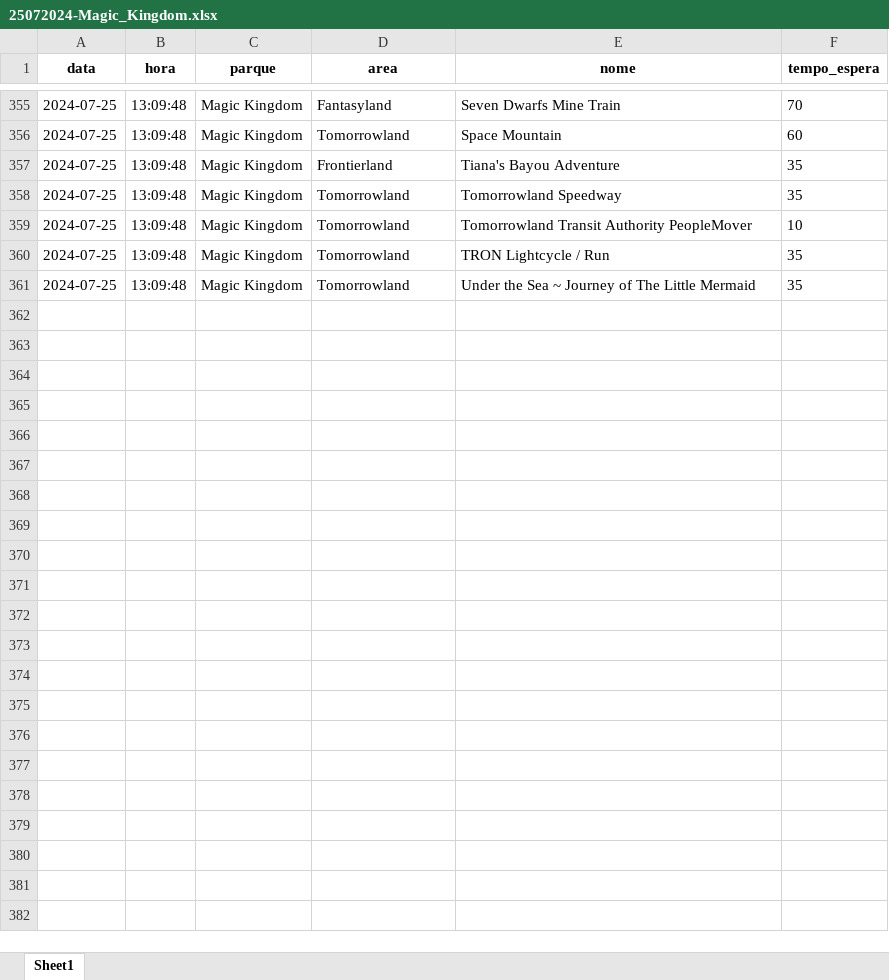
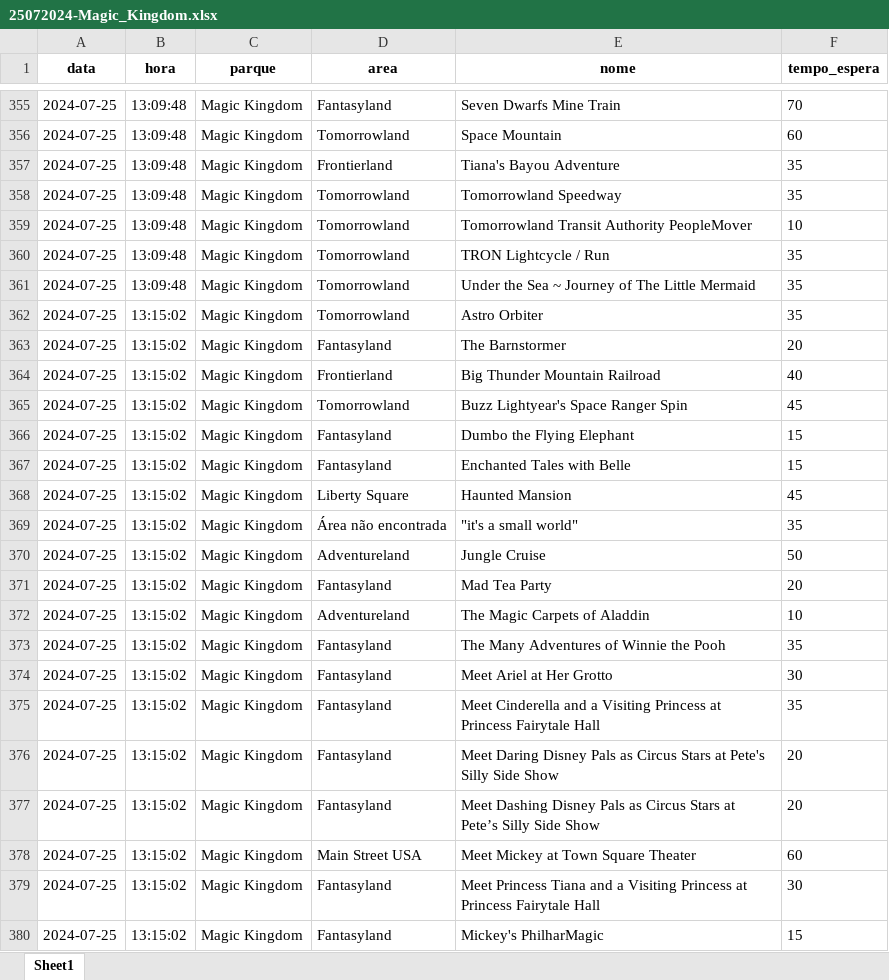
Before and after one commit to Gabriel5595/web_scraping_disney, an Excel workbook: resources/excel/25072024-Magic_Kingdom.xlsx, sheet Sheet1, drawn as a sheet; only a part is shown, gaps mark what is left out; values as stored, in another font and other column widths than the file's, no borders; the diff covers the shown part only; the diff names each change by its address in the sheet, - before the commit and + after, or states it on an @@ line.

```diff
--- a/resources/excel/25072024-Magic_Kingdom.xlsx (sheet Sheet1)
+++ b/resources/excel/25072024-Magic_Kingdom.xlsx (sheet Sheet1)
+row 362: 2024-07-25 | 13:15:02 | Magic Kingdom | Tomorrowland | Astro Orbiter | 35
+row 363: 2024-07-25 | 13:15:02 | Magic Kingdom | Fantasyland | The Barnstormer | 20
+row 364: 2024-07-25 | 13:15:02 | Magic Kingdom | Frontierland | Big Thunder Mountain Railroad | 40
+row 365: 2024-07-25 | 13:15:02 | Magic Kingdom | Tomorrowland | Buzz Lightyear's Space Ranger Spin | 45
+row 366: 2024-07-25 | 13:15:02 | Magic Kingdom | Fantasyland | Dumbo the Flying Elephant | 15
+row 367: 2024-07-25 | 13:15:02 | Magic Kingdom | Fantasyland | Enchanted Tales with Belle | 15
+row 368: 2024-07-25 | 13:15:02 | Magic Kingdom | Liberty Square | Haunted Mansion | 45
+row 369: 2024-07-25 | 13:15:02 | Magic Kingdom | Área não encontrada | "it's a small world" | 35
+row 370: 2024-07-25 | 13:15:02 | Magic Kingdom | Adventureland | Jungle Cruise | 50
+row 371: 2024-07-25 | 13:15:02 | Magic Kingdom | Fantasyland | Mad Tea Party | 20
+row 372: 2024-07-25 | 13:15:02 | Magic Kingdom | Adventureland | The Magic Carpets of Aladdin | 10
+row 373: 2024-07-25 | 13:15:02 | Magic Kingdom | Fantasyland | The Many Adventures of Winnie the Pooh | 35
+row 374: 2024-07-25 | 13:15:02 | Magic Kingdom | Fantasyland | Meet Ariel at Her Grotto | 30
+row 375: 2024-07-25 | 13:15:02 | Magic Kingdom | Fantasyland | Meet Cinderella and a Visiting Princess at Princess Fairytale Hall | 35
+row 376: 2024-07-25 | 13:15:02 | Magic Kingdom | Fantasyland | Meet Daring Disney Pals as Circus Stars at Pete's Silly Side Show | 20
+row 377: 2024-07-25 | 13:15:02 | Magic Kingdom | Fantasyland | Meet Dashing Disney Pals as Circus Stars at Pete’s Silly Side Show | 20
+row 378: 2024-07-25 | 13:15:02 | Magic Kingdom | Main Street USA | Meet Mickey at Town Square Theater | 60
+row 379: 2024-07-25 | 13:15:02 | Magic Kingdom | Fantasyland | Meet Princess Tiana and a Visiting Princess at Princess Fairytale Hall | 30
+row 380: 2024-07-25 | 13:15:02 | Magic Kingdom | Fantasyland | Mickey's PhilharMagic | 15
```
Also changed, not shown: 41 added rows elsewhere in this sheet, resources/excel/25072024-Disney's_Animal_Kingdom.xlsx, resources/excel/25072024-Disney's_Hollywood_Studios.xlsx, 6 other files.
